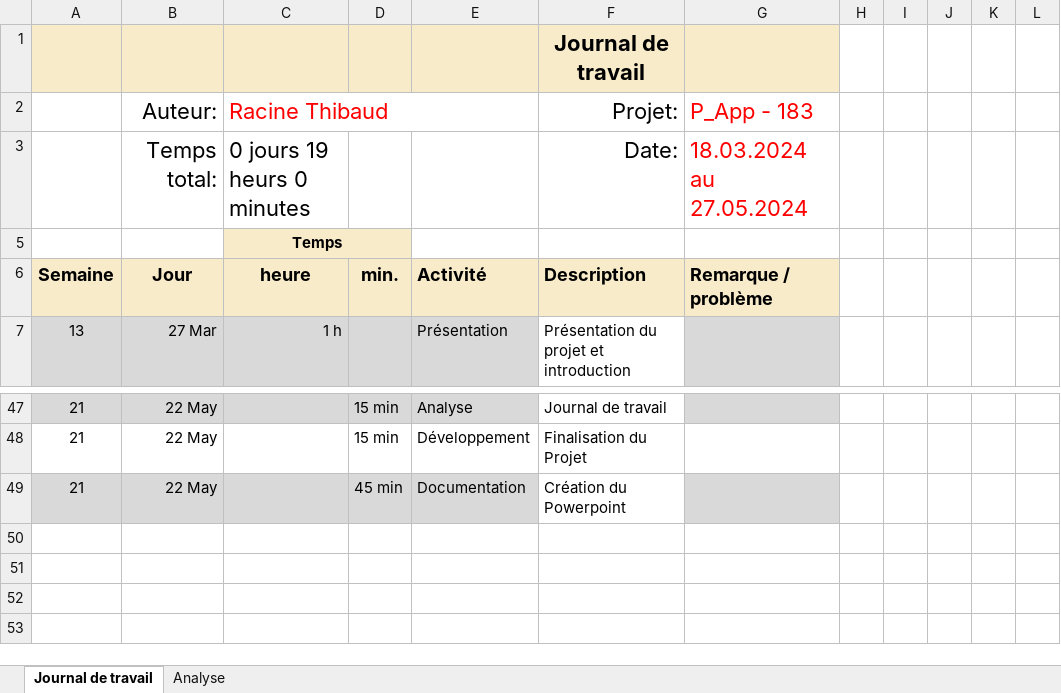
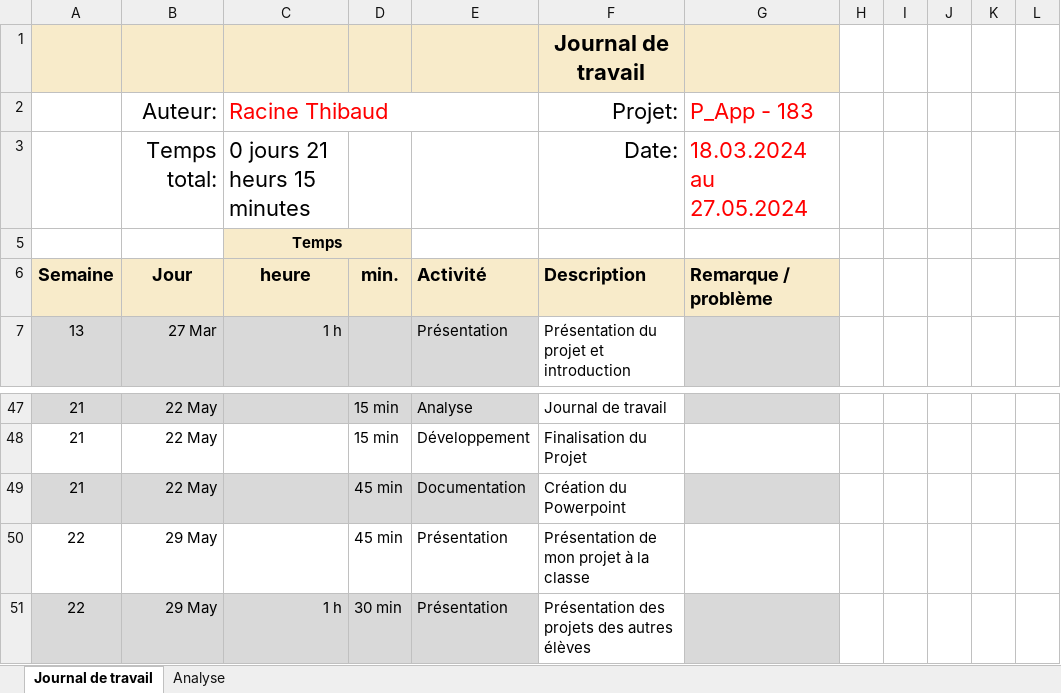
Before and after one commit to Gorfort/P_183-SecuredApp, an Excel workbook: Documentation/Journal-de-Travail_Thibaud_Racine.xlsx, sheet Journal de travail, drawn as a sheet; only a part is shown, gaps mark what is left out; values as stored, in another font and other column widths than the file's, no borders; conditional formats and table styles not drawn; the diff names each change by its address in the sheet, - before the commit and + after, or states it on an @@ line.

Commit message:
Update Journal-de-Travail_Thibaud_Racine.xlsx

```diff
--- a/Documentation/Journal-de-Travail_Thibaud_Racine.xlsx (sheet Journal de travail)
+++ b/Documentation/Journal-de-Travail_Thibaud_Racine.xlsx (sheet Journal de travail)
-C3: 0 jours 19 heurs 0 minutes
+C3: 0 jours 21 heurs 15 minutes
+row 50: 22 | 29 May |  | 45 min | Présentation | Présentation de mon projet à la classe
+row 51: 22 | 29 May | 1 h | 30 min | Présentation | Présentation des projets des autres élèves
```
Also changed, not shown: sheet Analyse, hidden cells, charts or pictures.
